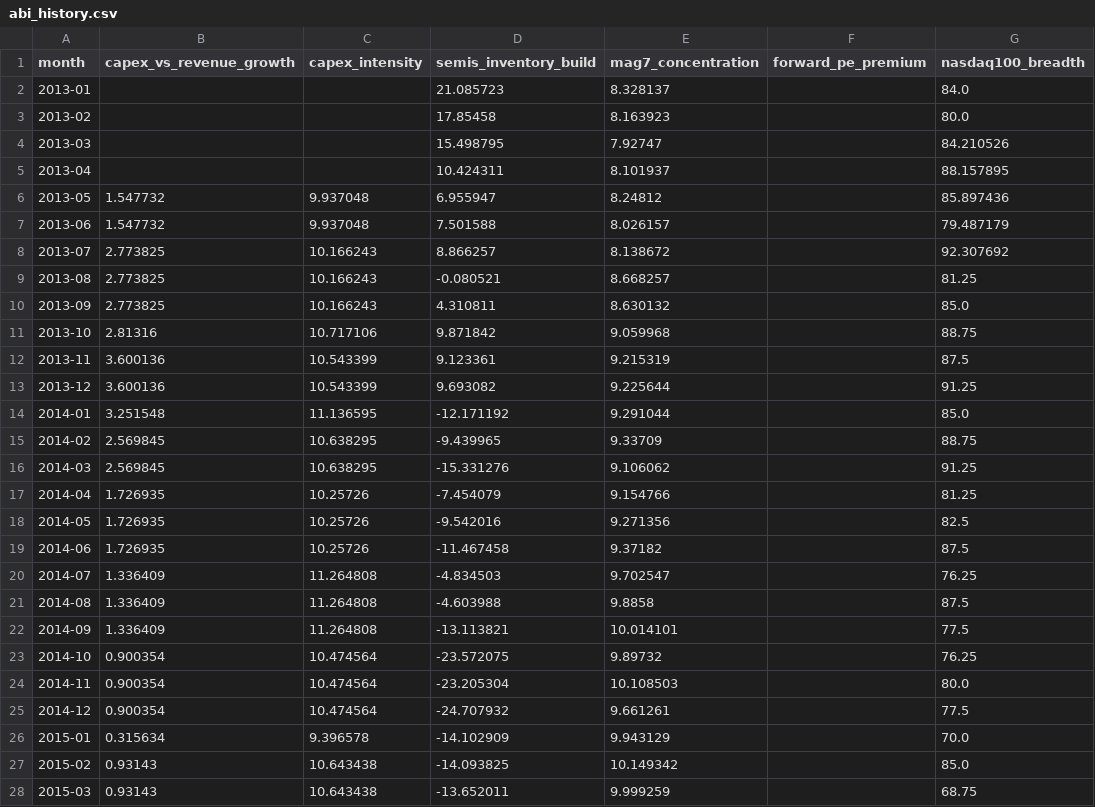
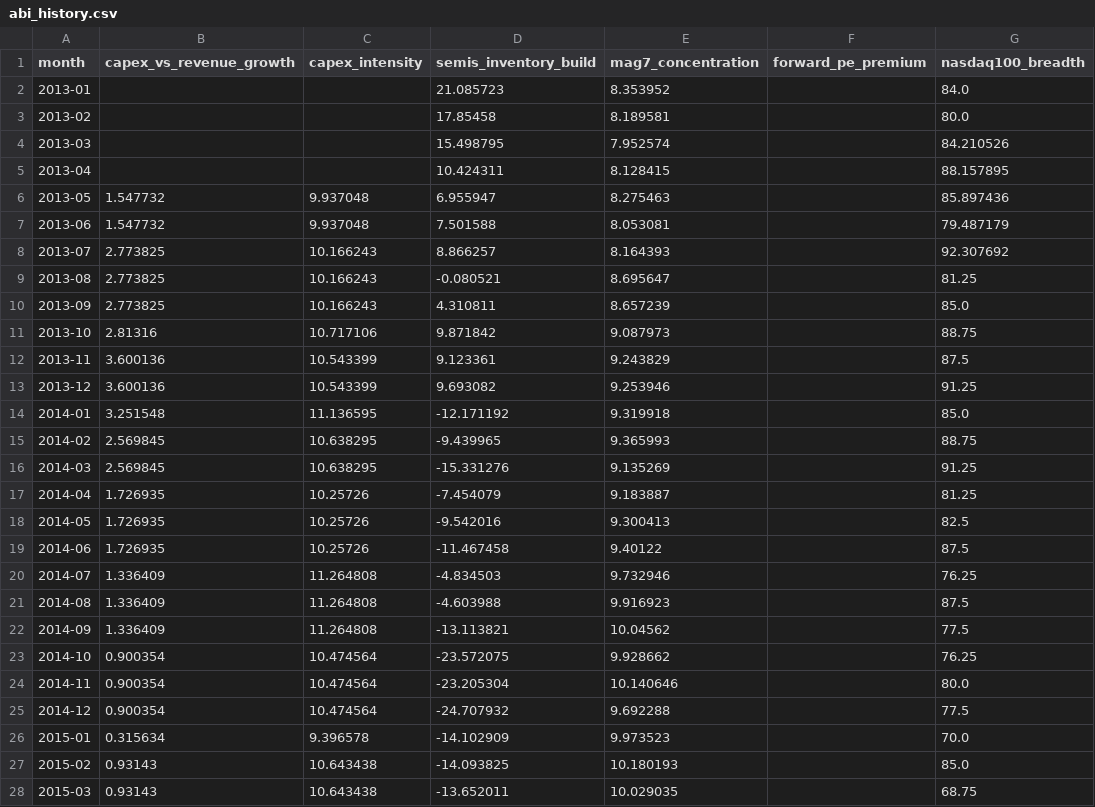
Before and after one commit to dlockar1mtg/MacroIntelligencePlatform, a CSV file: state/abi_history.csv, drawn as a sheet; only a part is shown; the diff covers the shown part only; the diff names each change by its address in the sheet, - before the commit and + after, or states it on an @@ line.

```diff
--- a/state/abi_history.csv
+++ b/state/abi_history.csv
-E2 (mag7_concentration): 8.328137
+E2 (mag7_concentration): 8.353952
-E3 (mag7_concentration): 8.163923
+E3 (mag7_concentration): 8.189581
-E4 (mag7_concentration): 7.92747
+E4 (mag7_concentration): 7.952574
-E5 (mag7_concentration): 8.101937
+E5 (mag7_concentration): 8.128415
-E6 (mag7_concentration): 8.24812
+E6 (mag7_concentration): 8.275463
-E7 (mag7_concentration): 8.026157
+E7 (mag7_concentration): 8.053081
-E8 (mag7_concentration): 8.138672
+E8 (mag7_concentration): 8.164393
-E9 (mag7_concentration): 8.668257
+E9 (mag7_concentration): 8.695647
-E10 (mag7_concentration): 8.630132
+E10 (mag7_concentration): 8.657239
-E11 (mag7_concentration): 9.059968
+E11 (mag7_concentration): 9.087973
-E12 (mag7_concentration): 9.215319
+E12 (mag7_concentration): 9.243829
-E13 (mag7_concentration): 9.225644
+E13 (mag7_concentration): 9.253946
-E14 (mag7_concentration): 9.291044
+E14 (mag7_concentration): 9.319918
-E15 (mag7_concentration): 9.33709
+E15 (mag7_concentration): 9.365993
-E16 (mag7_concentration): 9.106062
+E16 (mag7_concentration): 9.135269
-E17 (mag7_concentration): 9.154766
+E17 (mag7_concentration): 9.183887
-E18 (mag7_concentration): 9.271356
+E18 (mag7_concentration): 9.300413
-E19 (mag7_concentration): 9.37182
+E19 (mag7_concentration): 9.40122
-E20 (mag7_concentration): 9.702547
+E20 (mag7_concentration): 9.732946
-E21 (mag7_concentration): 9.8858
+E21 (mag7_concentration): 9.916923
-E22 (mag7_concentration): 10.014101
+E22 (mag7_concentration): 10.04562
-E23 (mag7_concentration): 9.89732
+E23 (mag7_concentration): 9.928662
-E24 (mag7_concentration): 10.108503
+E24 (mag7_concentration): 10.140646
-E25 (mag7_concentration): 9.661261
+E25 (mag7_concentration): 9.692288
-E26 (mag7_concentration): 9.943129
+E26 (mag7_concentration): 9.973523
-E27 (mag7_concentration): 10.149342
+E27 (mag7_concentration): 10.180193
-E28 (mag7_concentration): 9.999259
+E28 (mag7_concentration): 10.029035
```
Also changed, not shown: 142 edited cells elsewhere in this file, state/abi_estimates.csv, state/rsi_history.csv, 6 other files.
